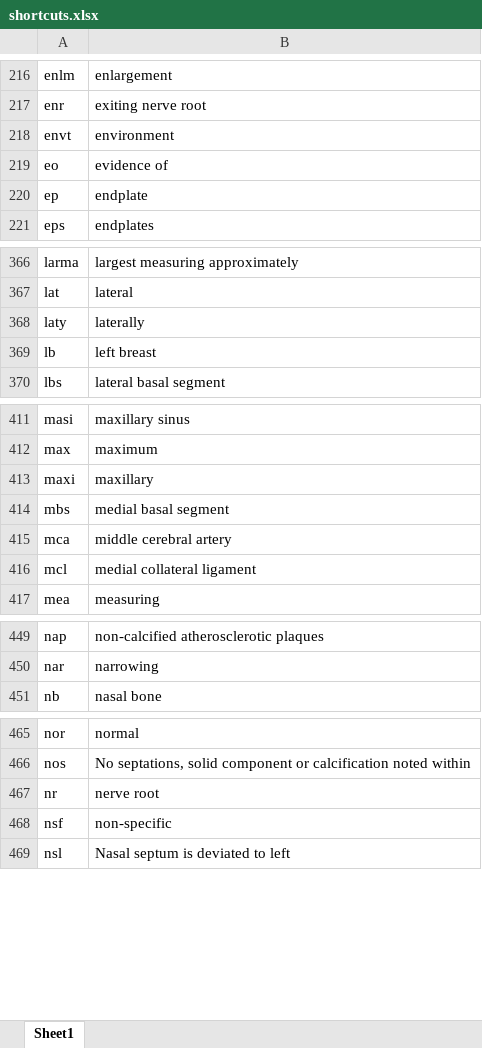
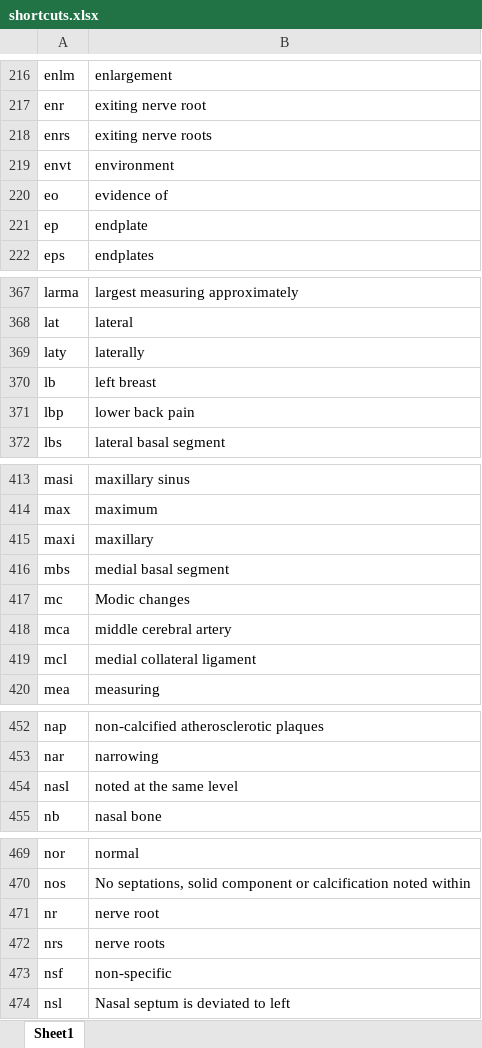
Before and after one commit to kushalpoudel35/espanso-radiology, an Excel workbook: shortcuts.xlsx, sheet Sheet1, drawn as a sheet; only a part is shown, gaps mark what is left out; values as stored, in another font and other column widths than the file's, no borders; table styles not drawn; the diff covers the shown part only; the diff names each change by its address in the sheet, - before the commit and + after, or states it on an @@ line.

Commit message:
updated shortcuts

```diff
--- a/shortcuts.xlsx (sheet Sheet1)
+++ b/shortcuts.xlsx (sheet Sheet1)
+row 218: enrs | exiting nerve roots
+row 371: lbp | lower back pain
+row 417: mc | Modic changes
+row 454: nasl | noted at the same level
+row 472: nrs | nerve roots
```
Also changed, not shown: 1 added row and 1 edited cell elsewhere in this sheet, 2 other files.
